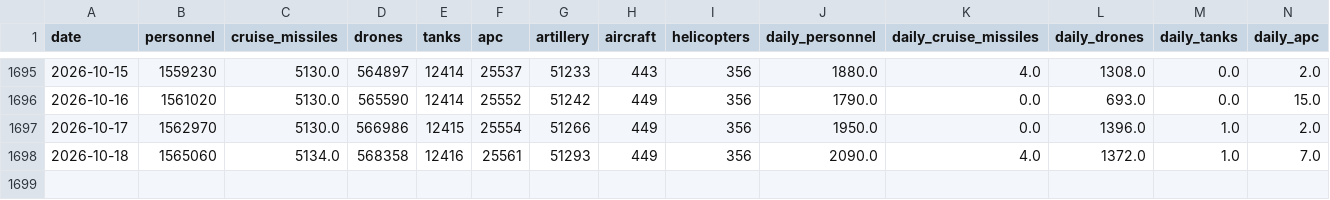
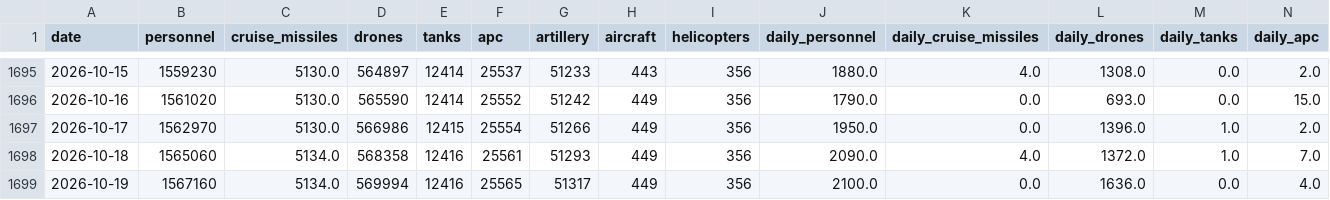
Before and after one commit to lorenzo-pasteris/Analisi-Russia-Ucraina, a CSV file: data/war_losses.csv, drawn as a sheet; only a part is shown, gaps mark what is left out; rows hold the shown columns only; the diff names each change by its address in the sheet, - before the commit and + after, or states it on an @@ line.

```diff
--- a/data/war_losses.csv
+++ b/data/war_losses.csv
+row 1699: 2026-10-19 | 1567160 | 5134.0 | 569994 | 12416 | 25565 | 51317 | 449 | 356 | 2100.0 | 0.0 | 1636.0 | 0.0 | 4.0
```
